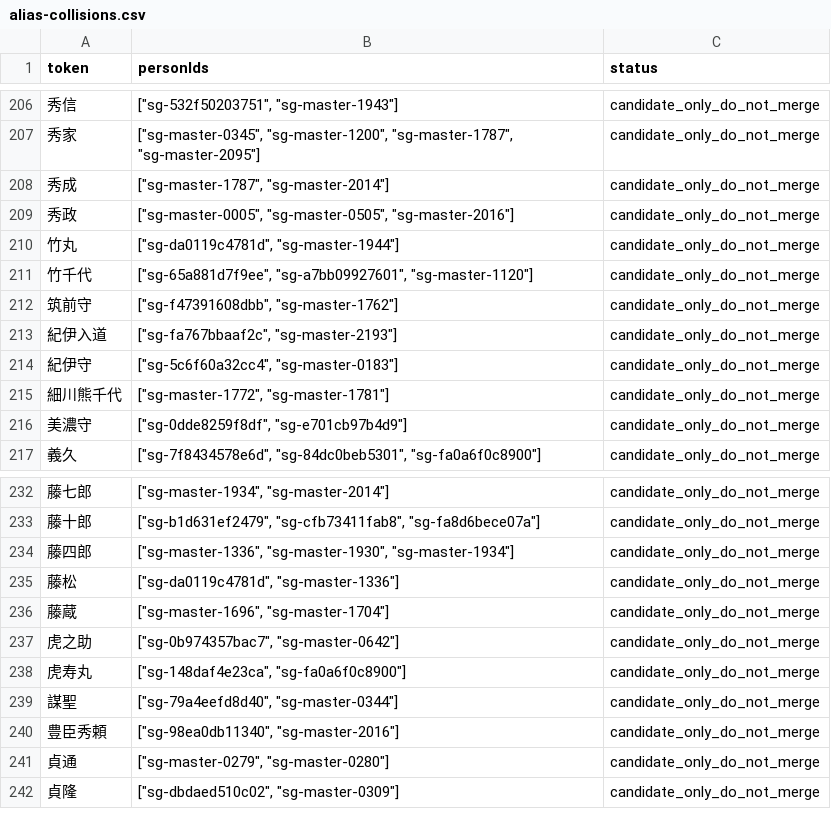
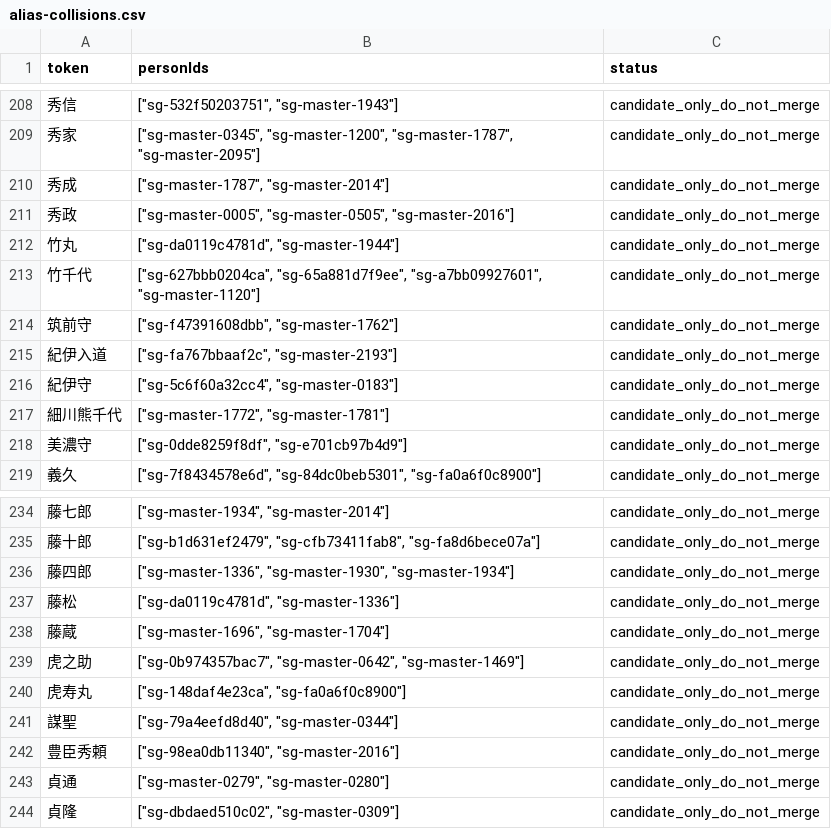
Before and after one commit to kengo-alfa01/walked, a CSV file: migration/generated/alias-collisions.csv, drawn as a sheet; only a part is shown, gaps mark what is left out; the diff covers the shown part only.

Commit message:
Update selected Sengoku master to 624 people and review 12 additions

```diff
--- a/migration/generated/alias-collisions.csv
+++ b/migration/generated/alias-collisions.csv
@@ -210,3 +212,3 @@
 竹丸,"[""sg-da0119c4781d"", ""sg-master-1944""]",candidate_only_do_not_merge
-竹千代,"[""sg-65a881d7f9ee"", ""sg-a7bb09927601"", ""sg-master-1120""]",candidate_only_do_not_merge
+竹千代,"[""sg-627bbb0204ca"", ""sg-65a881d7f9ee"", ""sg-a7bb09927601"", ""sg-master-1120""]",candidate_only_do_not_merge
 筑前守,"[""sg-f47391608dbb"", ""sg-master-1762""]",candidate_only_do_not_merge
@@ -236,3 +238,3 @@
 藤蔵,"[""sg-master-1696"", ""sg-master-1704""]",candidate_only_do_not_merge
-虎之助,"[""sg-0b974357bac7"", ""sg-master-0642""]",candidate_only_do_not_merge
+虎之助,"[""sg-0b974357bac7"", ""sg-master-0642"", ""sg-master-1469""]",candidate_only_do_not_merge
 虎寿丸,"[""sg-148daf4e23ca"", ""sg-fa0a6f0c8900""]",candidate_only_do_not_merge
```
Also changed, not shown: 3 added rows and 3 edited cells elsewhere in this file, migration/generated/id-map.csv, migration/generated/impacts.csv, 39 other files.
